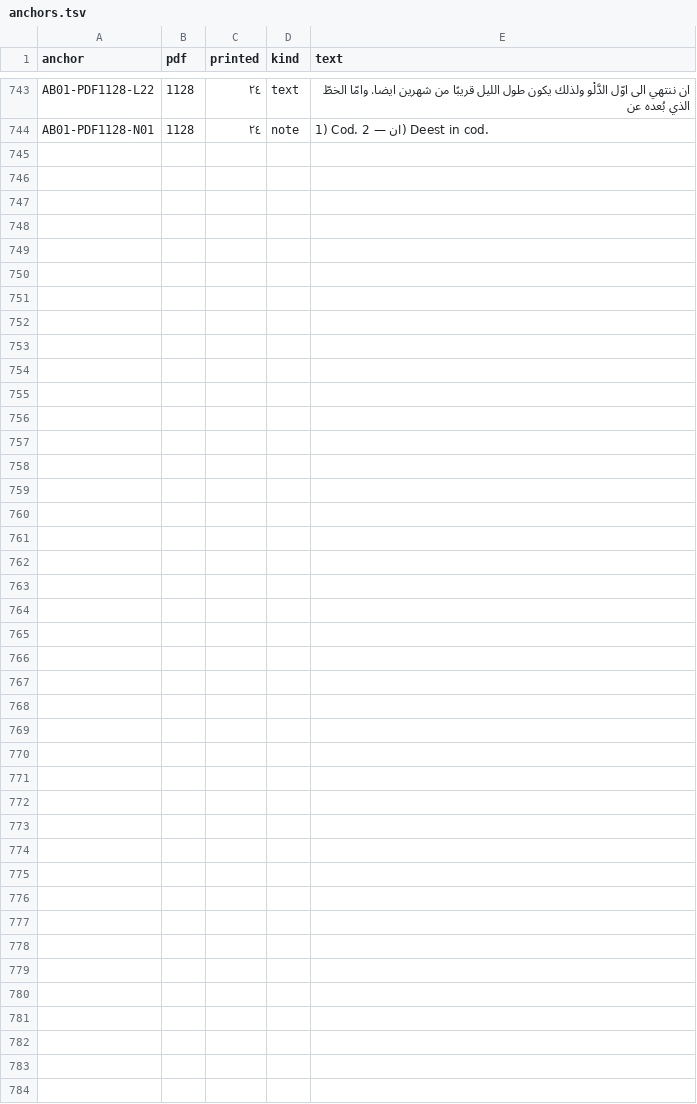
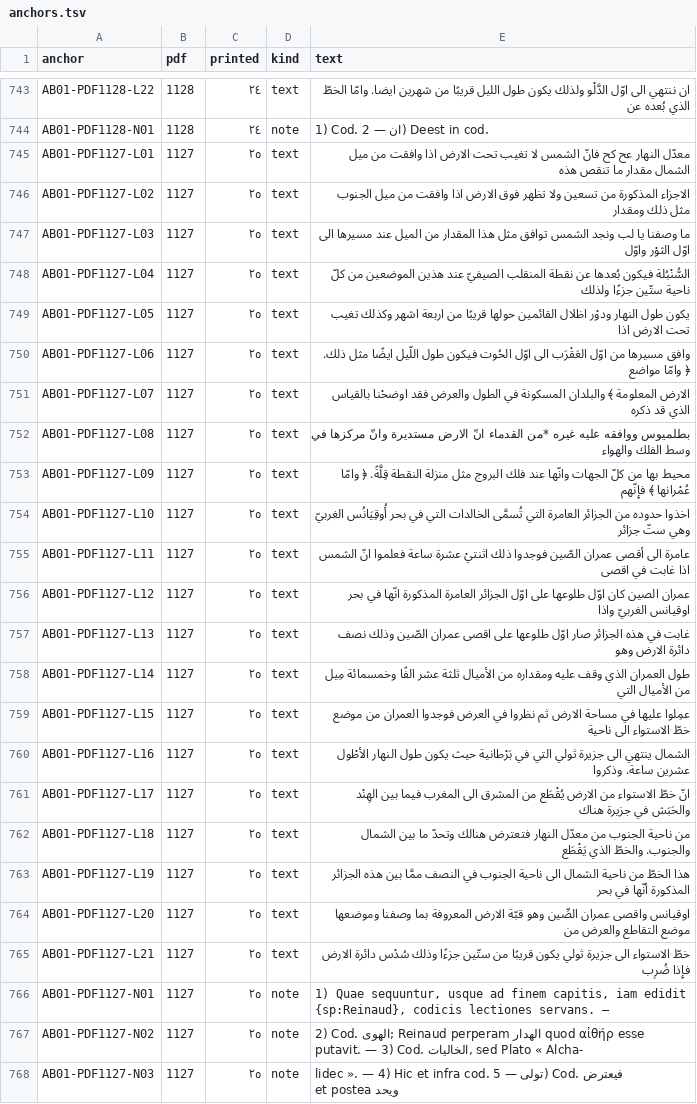
Before and after one commit to KokunoYumeto/al-battani, a TSV file: S10/textus/anchors.tsv, drawn as a sheet; only a part is shown, gaps mark what is left out; the diff names each change by its address in the sheet, - before the commit and + after, or states it on an @@ line.

```diff
--- a/S10/textus/anchors.tsv
+++ b/S10/textus/anchors.tsv
+row 745: AB01-PDF1127-L01 | 1127 | ٢٥ | text | معدّل النهار عح كح فانّ الشمس لا تغيب تحت الارض اذا وافقت من ميل الشمال مقدار ما تنقص هذه
+row 746: AB01-PDF1127-L02 | 1127 | ٢٥ | text | الاجزاء المذكورة من تسعين ولا تظهر فوق الارض اذا وافقت من ميل الجنوب مثل ذلك ومقدار
+row 747: AB01-PDF1127-L03 | 1127 | ٢٥ | text | ما وصفنا يا لب ونجد الشمس توافق مثل هذا المقدار من الميل عند مسيرها الى اوّل الثوْر واوّل
+row 748: AB01-PDF1127-L04 | 1127 | ٢٥ | text | السُّنْبُلة فيكون بُعدها عن نقطة المنقلب الصيفيّ عند هذين الموضعين من كلّ ناحية ستّين جزءًا ولذلك
+row 749: AB01-PDF1127-L05 | 1127 | ٢٥ | text | يكون طول النهار ودوْر اظلال القائمين حولها قريبًا من اربعة اشهر وكذلك تغيب تحت الارض اذا
+row 750: AB01-PDF1127-L06 | 1127 | ٢٥ | text | وافق مسيرها من اوّل العَقْرَب الى اوّل الحُوت فيكون طول اللّيل ايضًا مثل ذلك. ﴿ وامّا مواضع
+row 751: AB01-PDF1127-L07 | 1127 | ٢٥ | text | الارض المعلومة ﴾ والبلدان المسكونة في الطول والعرض فقد اوضحْنا بالقياس الذي قد ذكره
+row 752: AB01-PDF1127-L08 | 1127 | ٢٥ | text | بطلميوس ووافقه عليه غيره *من القدماء انّ الارض مستديرة وانّ مركزها في وسط الفلك والهواء
+row 753: AB01-PDF1127-L09 | 1127 | ٢٥ | text | محيط بها من كلّ الجهات وانّها عند فلك البروج مثل منزلة النقطة قِلَّةً. ﴿ وامّا عُمْرانها ﴾ فإِنّهم
+row 754: AB01-PDF1127-L10 | 1127 | ٢٥ | text | اخذوا حدوده من الجزائر العامرة التي تُسمَّى الخالدات التي في بحر أُوقِيَانُس الغربيّ وهي ستّ جزائر
+row 755: AB01-PDF1127-L11 | 1127 | ٢٥ | text | عامرة الى أقصى عمران الصّين فوجدوا ذلك اثنتيْ عشرة ساعة فعلموا انّ الشمس اذا غابت في اقصى
+row 756: AB01-PDF1127-L12 | 1127 | ٢٥ | text | عمران الصين كان اوّل طلوعها على اوّل الجزائر العامرة المذكورة انّها في بحر اوقيانس الغربيّ واذا
+row 757: AB01-PDF1127-L13 | 1127 | ٢٥ | text | غابت في هذه الجزائر صار اوّل طلوعها على اقصى عمران الصّين وذلك نصف دائرة الارض وهو
+row 758: AB01-PDF1127-L14 | 1127 | ٢٥ | text | طول العمران الذي وقف عليه ومقداره من الأميال ثلثة عشر الفًا وخمسمائة مِيل من الأميال التي
+row 759: AB01-PDF1127-L15 | 1127 | ٢٥ | text | عمِلوا عليها في مساحة الارض ثم نظروا في العرض فوجدوا العمران من موضع خطّ الاستواء الى ناحية
+row 760: AB01-PDF1127-L16 | 1127 | ٢٥ | text | الشمال ينتهي الى جزيرة ثولي التي في بَرْطانية حيث يكون طول النهار الأطْول عشرين ساعة. وذكروا
+row 761: AB01-PDF1127-L17 | 1127 | ٢٥ | text | انّ خطّ الاستواء من الارض يُقْطَع من المشرق الى المغرب فيما بين الهِنْد والحَبَش في جزيرة هناك
+row 762: AB01-PDF1127-L18 | 1127 | ٢٥ | text | من ناحية الجنوب من معدّل النهار فتعترض هنالك وتحدّ ما بين الشمال والجنوب. والخطّ الذي يَقْطَع
+row 763: AB01-PDF1127-L19 | 1127 | ٢٥ | text | هذا الخطّ من ناحية الشمال الى ناحية الجنوب في النصف ممَّا بين هذه الجزائر المذكورة أنّها في بحر
+row 764: AB01-PDF1127-L20 | 1127 | ٢٥ | text | اوقيانس واقصى عمران الصِّين وهو قبّة الارض المعروفة بما وصفنا وموضعها موضع التقاطع والعرض من
+row 765: AB01-PDF1127-L21 | 1127 | ٢٥ | text | خطّ الاستواء الى جزيرة ثولي يكون قريبًا من ستّين جزءًا وذلك سُدْس دائرة الارض فإِذا ضُرِب
+row 766: AB01-PDF1127-N01 | 1127 | ٢٥ | note | 1) Quae sequuntur, usque ad finem capitis, iam edidit {sp:Reinaud}, codicis lectiones servans. —
+row 767: AB01-PDF1127-N02 | 1127 | ٢٥ | note | 2) Cod. الهوى; Reinaud perperam الهدار quod αἰθήρ esse putavit. — 3) Cod. الخاليات, sed Plato « Alcha-
+row 768: AB01-PDF1127-N03 | 1127 | ٢٥ | note | lidec ». — 4) Hic et infra cod. تولى — 5) Cod. فيعترض et postea ويحد
```
Also changed, not shown: 8 other files.
